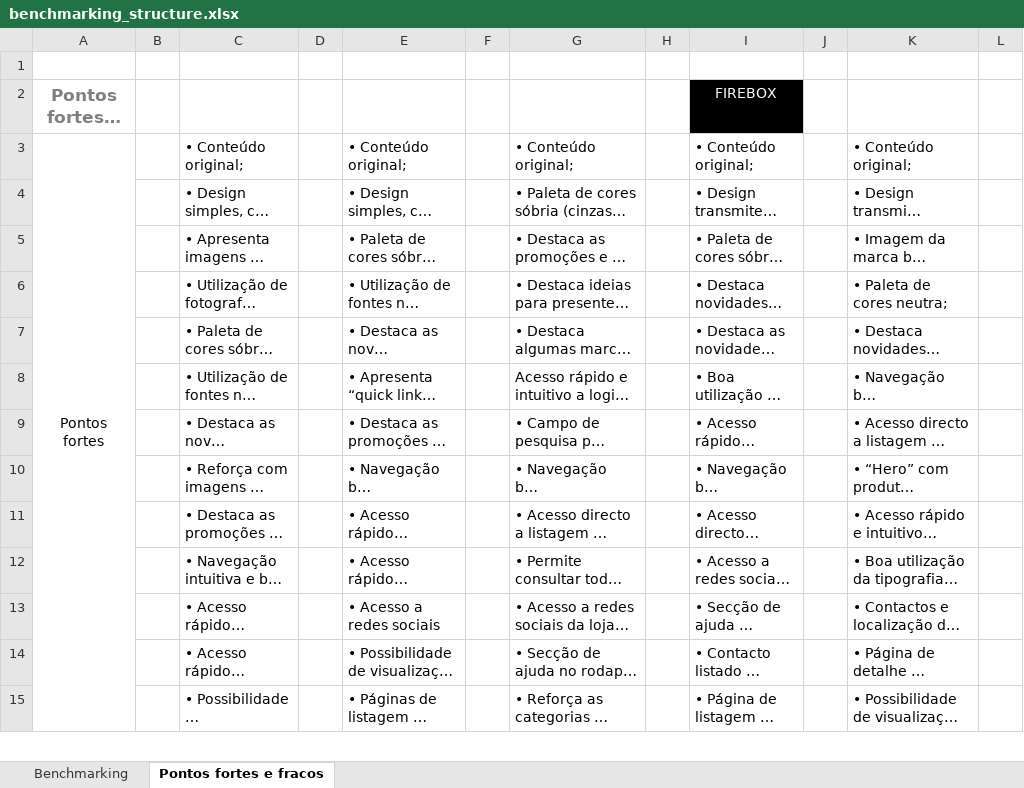
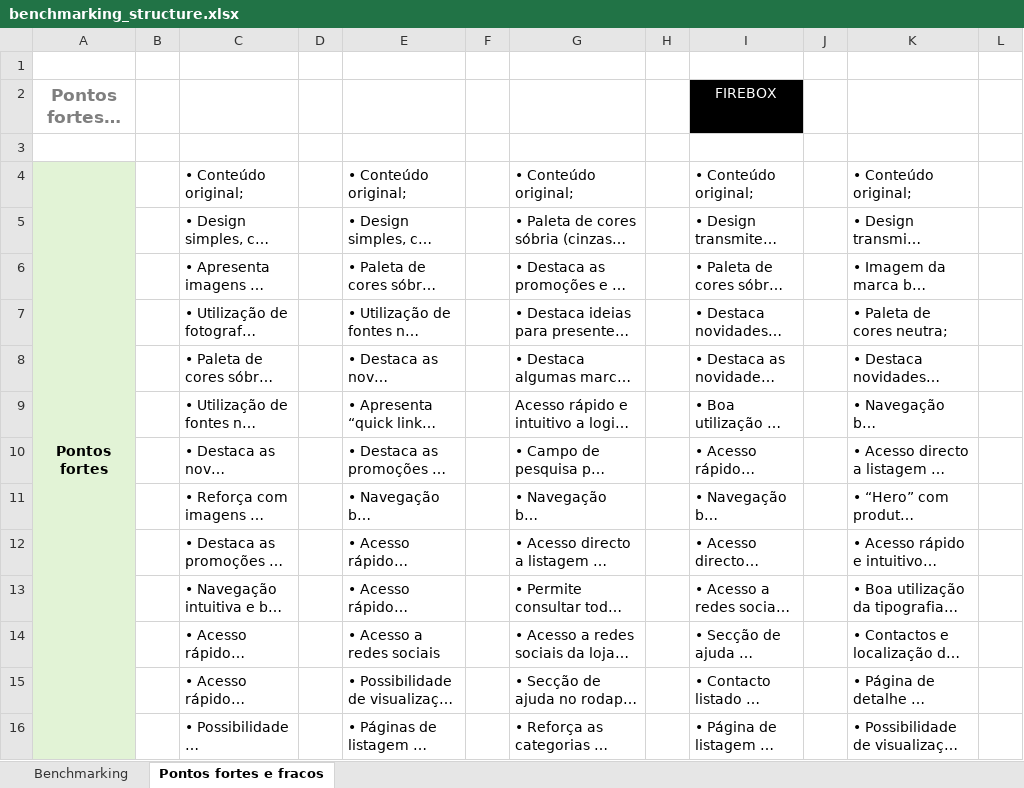
Before and after one commit to FilipaGo/home-4-us, an Excel workbook: _docs_readme/benchmarking_structure.xlsx, sheet Pontos fortes e fracos, drawn as a sheet; only a part is shown; long unchanged cells end in …; values as stored, in another font and other column widths than the file's, no borders; charts and pictures not drawn; addresses are those after the commit; rows hold the shown columns only; the diff covers the shown part only; the diff names each change by its address in the sheet, - before the commit and + after, or states it on an @@ line.

```diff
--- a/_docs_readme/benchmarking_structure.xlsx (sheet Pontos fortes e fracos)
+++ b/_docs_readme/benchmarking_structure.xlsx (sheet Pontos fortes e fracos)
+row 3: (empty)
-A4:A16 fill: none
+A4:A16 fill: #E2F3D6
-A4 bold: off
+A4 bold: on
```
Also changed, not shown: 3 edited cells and cell formats elsewhere in this sheet, sheet Benchmarking, charts or pictures.
